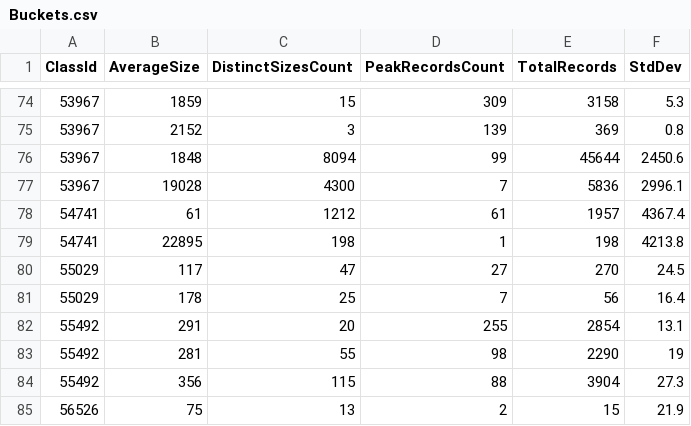
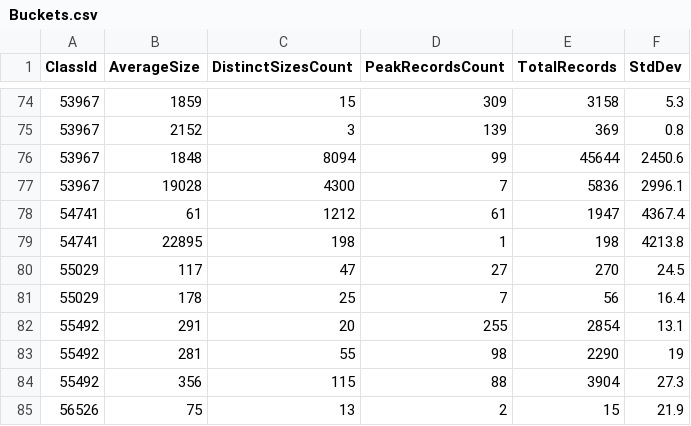
Before and after one commit to dembivibhuti/aurora-sizing, a CSV file: data/2/Buckets.csv, drawn as a sheet; only a part is shown, gaps mark what is left out.

Commit message:
Update buckets value

```diff
--- a/data/2/Buckets.csv
+++ b/data/2/Buckets.csv
@@ -77,3 +77,3 @@ ClassId,AverageSize,DistinctSizesCount,PeakRecordsCount,TotalRecords,StdDev
 53967,19028,4300,7,5836,2996.1
-54741,61,1212,61,1957,4367.4
+54741,61,1212,61,1947,4367.4
 54741,22895,198,1,198,4213.8
```
